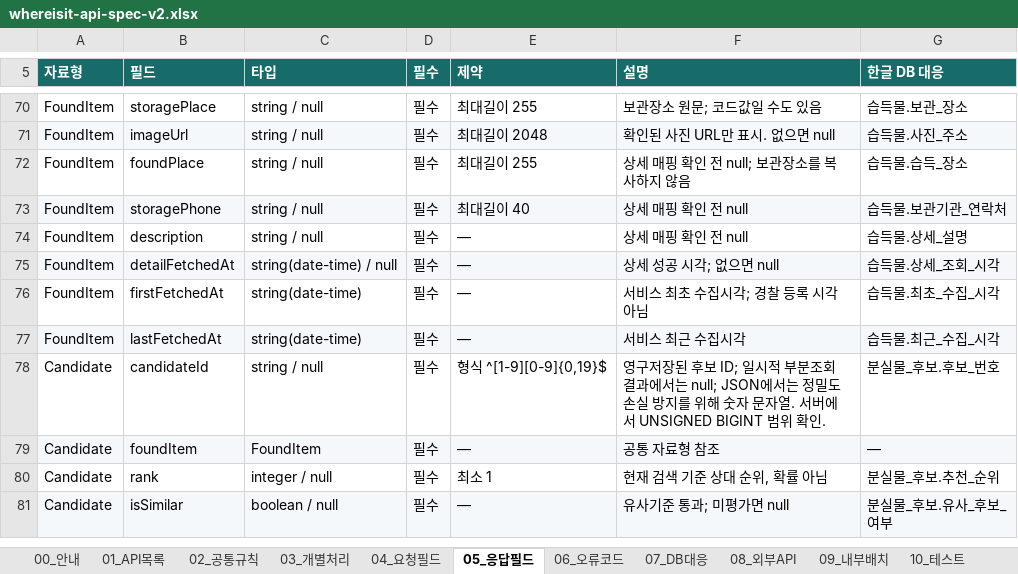
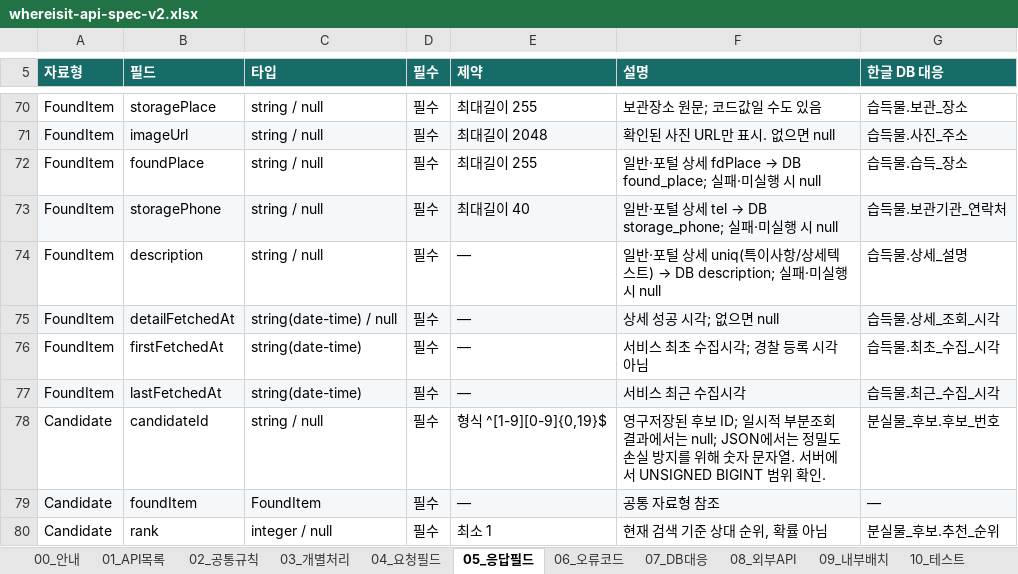
Before and after one commit to Ahnjisan/Where_is_it, an Excel workbook: docs/specs/whereisit-api-spec-v2.xlsx, sheet 05_응답필드, drawn as a sheet; only a part is shown, gaps mark what is left out; the shorter side is filled out with more unchanged rows; values as stored, in another font and other column widths than the file's, no borders; charts and pictures and table styles not drawn; the diff names each change by its address in the sheet, - before the commit and + after, or states it on an @@ line.

```diff
--- a/docs/specs/whereisit-api-spec-v2.xlsx (sheet 05_응답필드)
+++ b/docs/specs/whereisit-api-spec-v2.xlsx (sheet 05_응답필드)
@@ F72 (설명): 상세 매핑 확인 전 null; 보관장소를 복사하지 않음 → 일반·포털 상세 fdPlace → DB found_place; 실패·미실행 시 null @@
@@ F73 (설명): 상세 매핑 확인 전 null → 일반·포털 상세 tel → DB storage_phone; 실패·미실행 시 null @@
@@ F74 (설명): 상세 매핑 확인 전 null → 일반·포털 상세 uniq(특이사항/상세텍스트) → DB description; 실패·미실행 시 null @@
```
Also changed, not shown: sheet 08_외부API, sheet 00_안내, sheet 12_출처, sheet 02_공통규칙, sheet 11_검토사항, sheet 03_개별처리, docs/specs/whereisit-table-spec-v2.xlsx, 2 other files.
